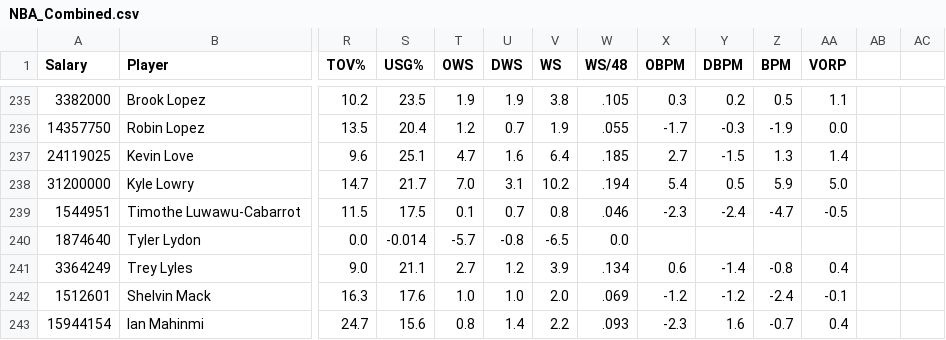
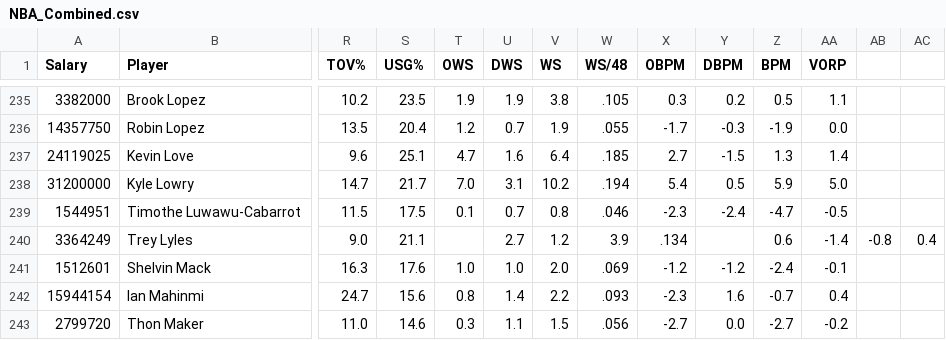
Before and after one commit to statds/course-paper-or-presentation-ColinSullivan9, a CSV file: Data/NBA_Combined.csv, drawn as a sheet; only a part is shown, gaps mark what is left out; the shorter side is filled out with more unchanged rows; removed rows and columns are numbered as before the commit, all else as after; rows hold the shown columns only; the diff names each change by its address in the sheet, - before the commit and + after, or states it on an @@ line.

Commit message:
Update NBA_Combined.csv

```diff
--- a/Data/NBA_Combined.csv
+++ b/Data/NBA_Combined.csv
-row 240: 1874640 | Tyler Lydon | 0.0 | -0.014 | -5.7 | -0.8 | -6.5 | 0.0
-T240 (OWS): 2.7
+T240 (OWS): (empty)
-U240 (DWS): 1.2
+U240 (DWS): 2.7
-V240 (WS): 3.9
+V240 (WS): 1.2
-W240 (WS/48): .134
+W240 (WS/48): 3.9
-X240 (OBPM): 0.6
+X240 (OBPM): .134
-Y240 (DBPM): -1.4
+Y240 (DBPM): (empty)
-Z240 (BPM): -0.8
+Z240 (BPM): 0.6
-AA240 (VORP): 0.4
+AA240 (VORP): -1.4
-AB240: (empty)
+AB240: -0.8
-AC240: (empty)
+AC240: 0.4
```
